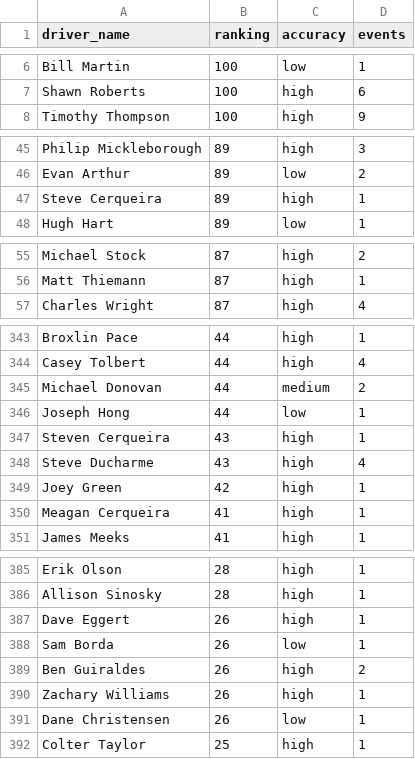
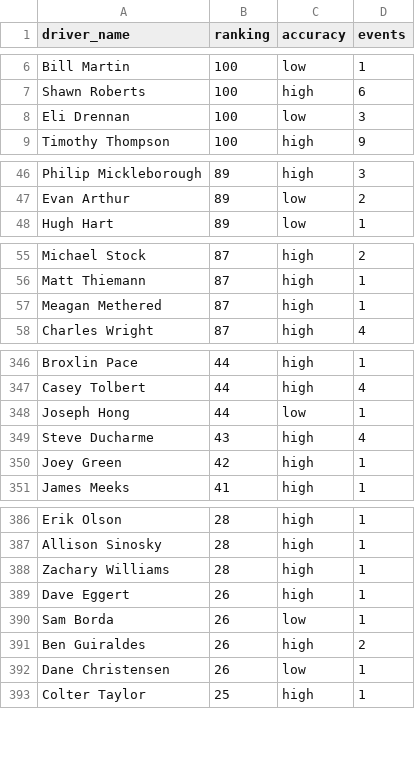
Before and after one commit to jeremiahishere/rallycross_driver_rankings, a CSV file: output/cross_class_rankings_1000s.csv, drawn as a sheet; only a part is shown, gaps mark what is left out; the diff covers the shown part only.

```diff
--- a/output/cross_class_rankings_1000s.csv
+++ b/output/cross_class_rankings_1000s.csv
@@ -7,2 +7,3 @@ Bill Martin,100,low,1
 Shawn Roberts,100,high,6
+Eli Drennan,100,low,3
 Timothy Thompson,100,high,9
@@ -46,3 +47,2 @@ Philip Mickleborough,89,high,3
 Evan Arthur,89,low,2
-Steve Cerqueira,89,high,1
 Hugh Hart,89,low,1
@@ -56,2 +56,3 @@ Michael Stock,87,high,2
 Matt Thiemann,87,high,1
+Meagan Methered,87,high,1
 Charles Wright,87,high,4
@@ -344,8 +347,5 @@ Broxlin Pace,44,high,1
 Casey Tolbert,44,high,4
-Michael Donovan,44,medium,2
 Joseph Hong,44,low,1
-Steven Cerqueira,43,high,1
 Steve Ducharme,43,high,4
 Joey Green,42,high,1
-Meagan Cerqueira,41,high,1
 James Meeks,41,high,1
@@ -386,2 +387,3 @@ Erik Olson,28,high,1
 Allison Sinosky,28,high,1
+Zachary Williams,28,high,1
 Dave Eggert,26,high,1
@@ -389,3 +391,2 @@ Sam Borda,26,low,1
 Ben Guiraldes,26,high,2
-Zachary Williams,26,high,1
 Dane Christensen,26,low,1
```
Also changed, not shown: 5 added rows, 3 removed rows and 12 edited cells elsewhere in this file, output/cross_class_rankings_by_class_1000s.csv, output/pairwise_comparisons_1000s.csv, 4 other files.
